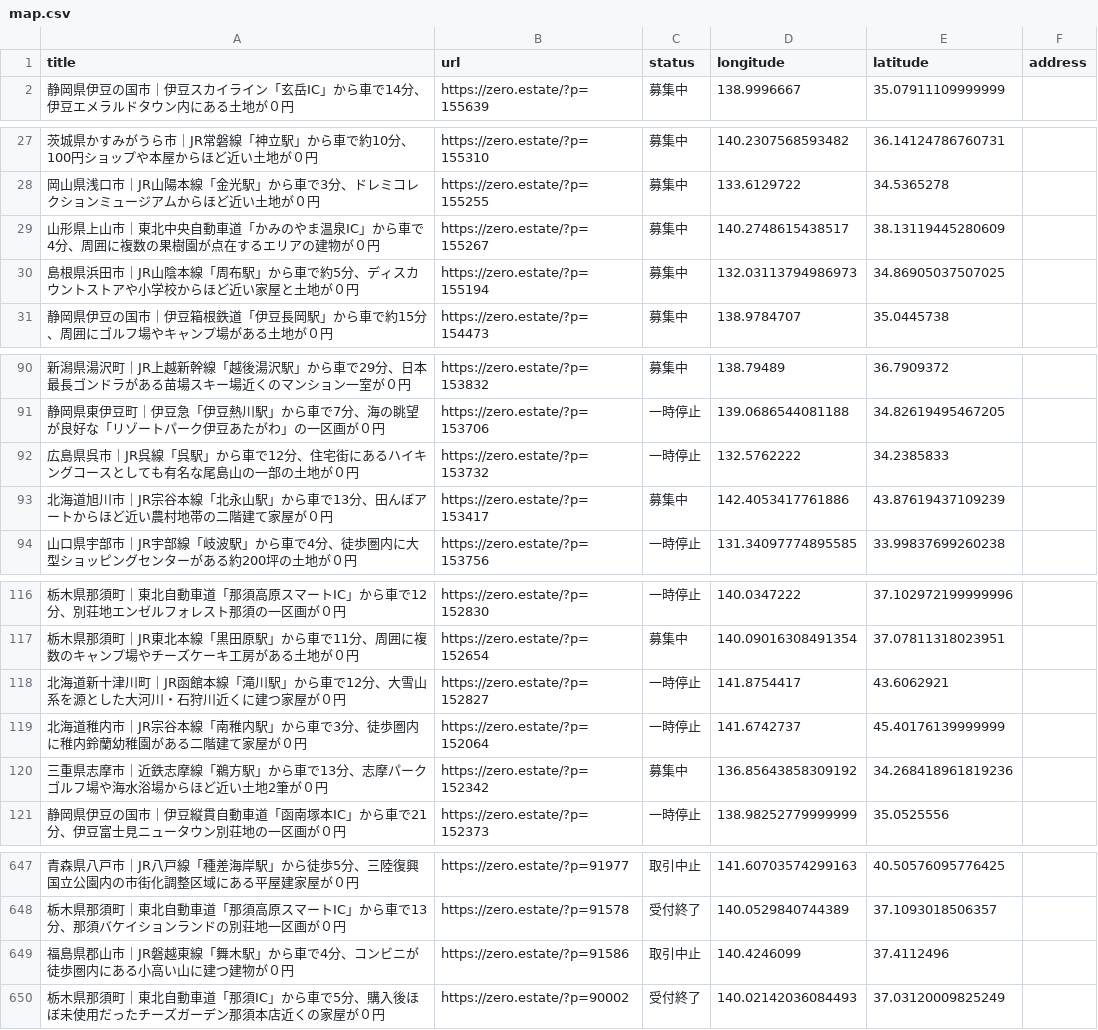
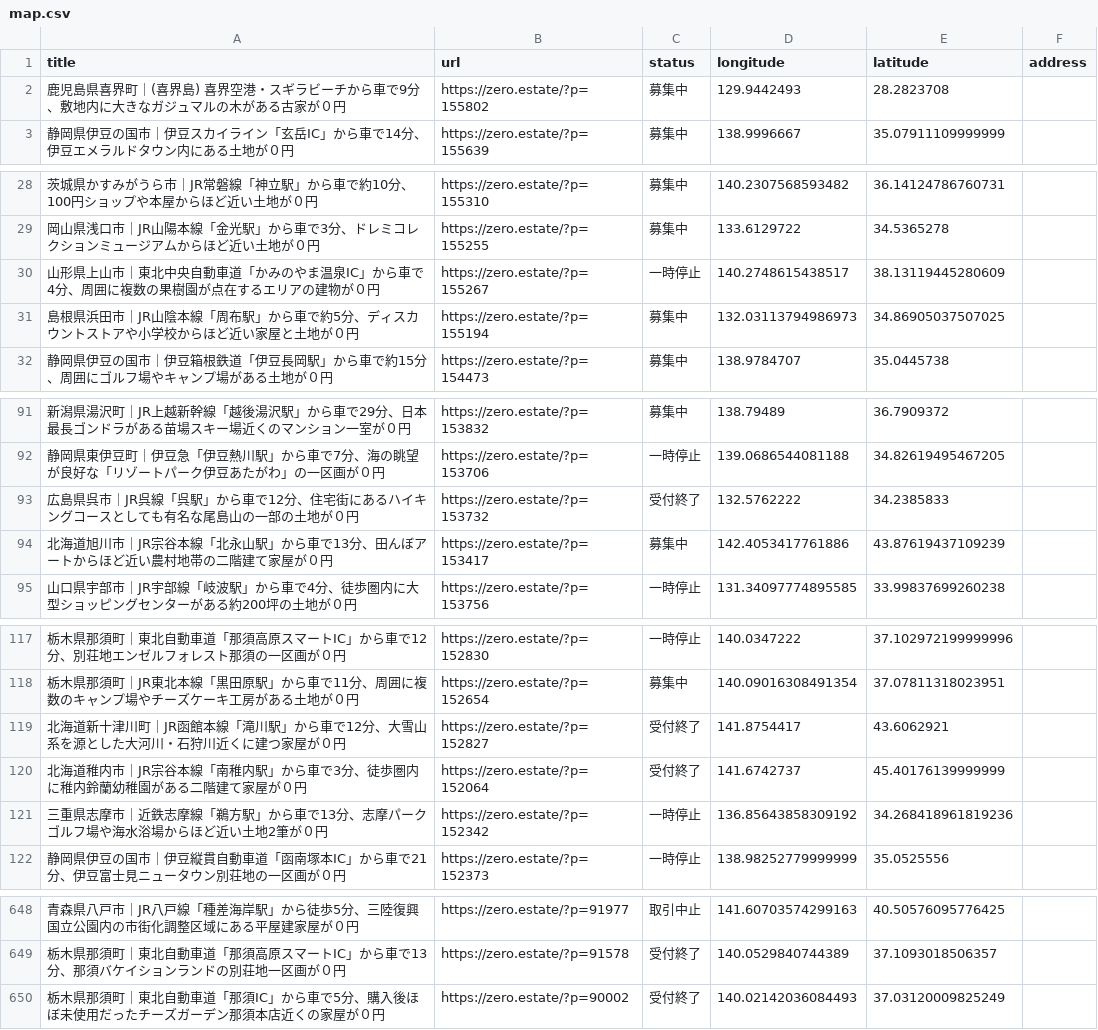
Before and after one commit to 5ym/zero-owner, a CSV file: map.csv, drawn as a sheet; only a part is shown, gaps mark what is left out; the diff covers the shown part only.

```diff
--- a/map.csv
+++ b/map.csv
@@ -1,2 +1,3 @@
 title,url,status,longitude,latitude,address
+"鹿児島県喜界町｜(喜界島) 喜界空港・スギラビーチから車で9分、敷地内に大きなガジュマルの木がある古家が０円",https://zero.estate/?p=155802,募集中,129.9442493,28.2823708,
 "静岡県伊豆の国市｜伊豆スカイライン「玄岳IC」から車で14分、伊豆エメラルドタウン内にある土地が０円",https://zero.estate/?p=155639,募集中,138.9996667,35.07911109999999,
@@ -28,3 +29,3 @@ title,url,status,longitude,latitude,address
 "岡山県浅口市｜JR山陽本線「金光駅」から車で3分、ドレミコレクションミュージアムからほど近い土地が０円",https://zero.estate/?p=155255,募集中,133.6129722,34.5365278,
-"山形県上山市｜東北中央自動車道「かみのやま温泉IC」から車で4分、周囲に複数の果樹園が点在するエリアの建物が０円",https://zero.estate/?p=155267,募集中,140.2748615438517,38.13119445280609,
+"山形県上山市｜東北中央自動車道「かみのやま温泉IC」から車で4分、周囲に複数の果樹園が点在するエリアの建物が０円",https://zero.estate/?p=155267,一時停止,140.2748615438517,38.13119445280609,
 "島根県浜田市｜JR山陰本線「周布駅」から車で約5分、ディスカウントストアや小学校からほど近い家屋と土地が０円",https://zero.estate/?p=155194,募集中,132.03113794986973,34.86905037507025,
@@ -91,3 +92,3 @@ title,url,status,longitude,latitude,address
 "静岡県東伊豆町｜伊豆急「伊豆熱川駅」から車で7分、海の眺望が良好な「リゾートパーク伊豆あたがわ」の一区画が０円",https://zero.estate/?p=153706,一時停止,139.0686544081188,34.82619495467205,
-"広島県呉市｜JR呉線「呉駅」から車で12分、住宅街にあるハイキングコースとしても有名な尾島山の一部の土地が０円",https://zero.estate/?p=153732,一時停止,132.5762222,34.2385833,
+"広島県呉市｜JR呉線「呉駅」から車で12分、住宅街にあるハイキングコースとしても有名な尾島山の一部の土地が０円",https://zero.estate/?p=153732,受付終了,132.5762222,34.2385833,
 "北海道旭川市｜JR宗谷本線「北永山駅」から車で13分、田んぼアートからほど近い農村地帯の二階建て家屋が０円",https://zero.estate/?p=153417,募集中,142.4053417761886,43.87619437109239,
@@ -117,5 +118,5 @@ title,url,status,longitude,latitude,address
 "栃木県那須町｜JR東北本線「黒田原駅」から車で11分、周囲に複数のキャンプ場やチーズケーキ工房がある土地が０円",https://zero.estate/?p=152654,募集中,140.09016308491354,37.07811318023951,
-"北海道新十津川町｜JR函館本線「滝川駅」から車で12分、大雪山系を源とした大河川・石狩川近くに建つ家屋が０円",https://zero.estate/?p=152827,一時停止,141.8754417,43.6062921,
-"北海道稚内市｜JR宗谷本線「南稚内駅」から車で3分、徒歩圏内に稚内鈴蘭幼稚園がある二階建て家屋が０円",https://zero.estate/?p=152064,一時停止,141.6742737,45.40176139999999,
-"三重県志摩市｜近鉄志摩線「鵜方駅」から車で13分、志摩パークゴルフ場や海水浴場からほど近い土地2筆が０円",https://zero.estate/?p=152342,募集中,136.85643858309192,34.268418961819236,
+"北海道新十津川町｜JR函館本線「滝川駅」から車で12分、大雪山系を源とした大河川・石狩川近くに建つ家屋が０円",https://zero.estate/?p=152827,受付終了,141.8754417,43.6062921,
+"北海道稚内市｜JR宗谷本線「南稚内駅」から車で3分、徒歩圏内に稚内鈴蘭幼稚園がある二階建て家屋が０円",https://zero.estate/?p=152064,受付終了,141.6742737,45.40176139999999,
+"三重県志摩市｜近鉄志摩線「鵜方駅」から車で13分、志摩パークゴルフ場や海水浴場からほど近い土地2筆が０円",https://zero.estate/?p=152342,一時停止,136.85643858309192,34.268418961819236,
 "静岡県伊豆の国市｜伊豆縦貫自動車道「函南塚本IC」から車で21分、伊豆富士見ニュータウン別荘地の一区画が０円",https://zero.estate/?p=152373,一時停止,138.98252779999999,35.0525556,
@@ -648,3 +649,2 @@ title,url,status,longitude,latitude,address
 "栃木県那須町｜東北自動車道「那須高原スマートIC」から車で13分、那須バケイションランドの別荘地一区画が０円",https://zero.estate/?p=91578,受付終了,140.0529840744389,37.1093018506357,
-"福島県郡山市｜JR磐越東線「舞木駅」から車で4分、コンビニが徒歩圏内にある小高い山に建つ建物が０円",https://zero.estate/?p=91586,取引中止,140.4246099,37.4112496,
 "栃木県那須町｜東北自動車道「那須IC」から車で5分、購入後ほぼ未使用だったチーズガーデン那須本店近くの家屋が０円",https://zero.estate/?p=90002,受付終了,140.02142036084493,37.03120009825249,
```
Also changed, not shown: 4 edited cells elsewhere in this file.
